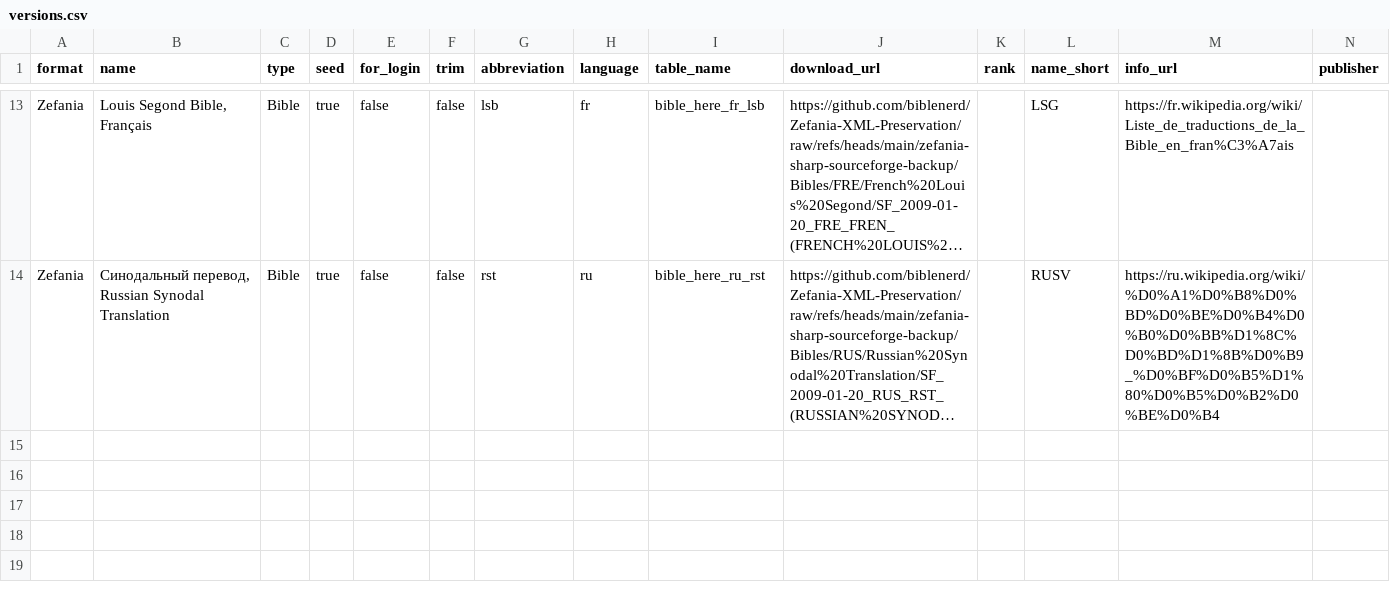
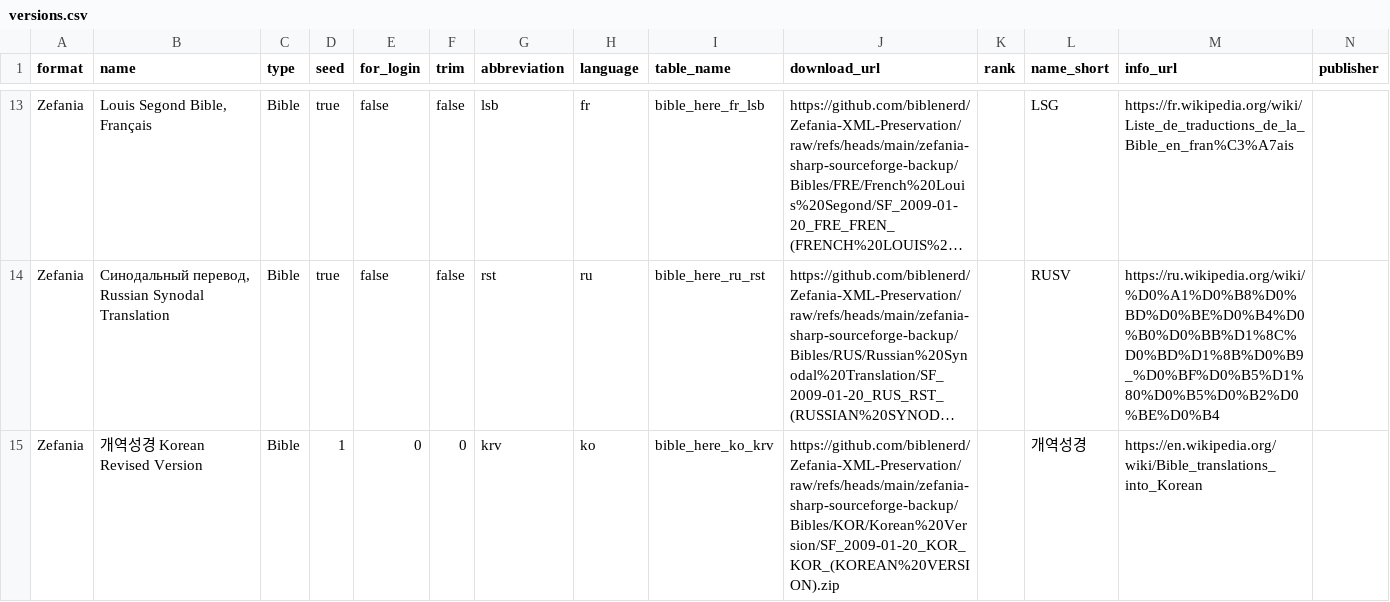
Before and after one commit to xjlin0/bible-here, a CSV file: data/versions.csv, drawn as a sheet; only a part is shown, gaps mark what is left out; long unchanged cells end in …; rows hold the shown columns only; the diff names each change by its address in the sheet, - before the commit and + after, or states it on an @@ line.

Commit message:
add Korean KRV version

```diff
--- a/data/versions.csv
+++ b/data/versions.csv
+row 15: Zefania | 개역성경 Korean Revised Version | Bible | 1 | 0 | 0 | krv | ko | bible_here_ko_krv | https://github.com/biblenerd/Zefania-XML-Preservation/raw/refs/heads/main/zefania-sharp-sourceforge-backup/Bibles/KOR/Korean%20Version/SF_2009-01-20_KOR_KOR_(KOREAN%20VERSION).zip |  | 개역성경 | https://en.wikipedia.org/wiki/Bible_translations_into_Korean
```
